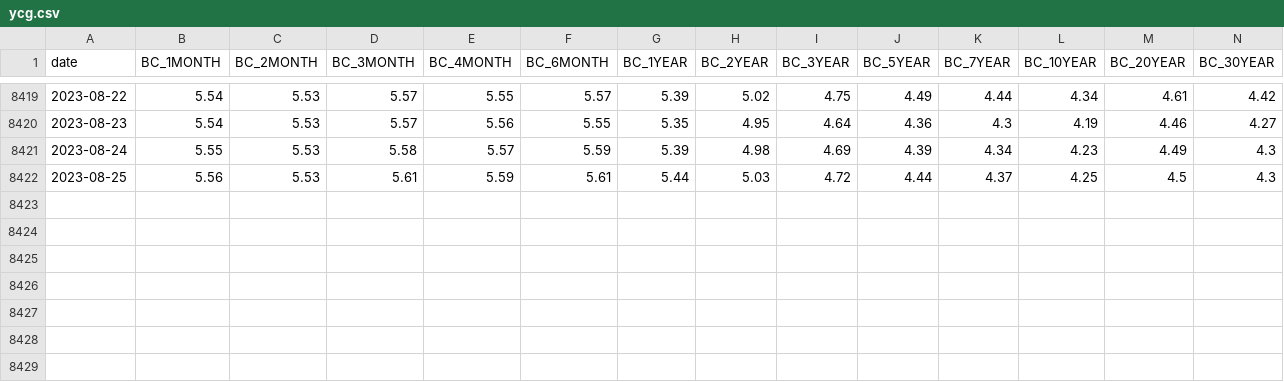
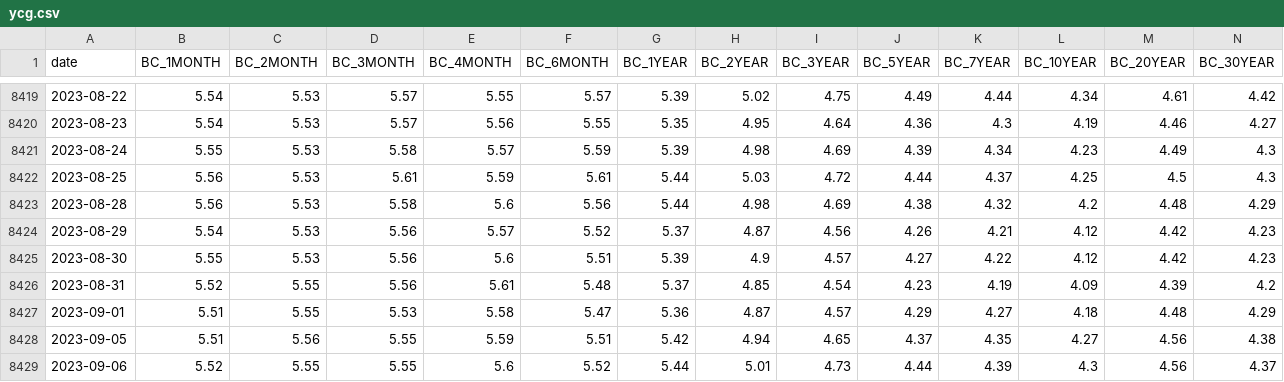
Before and after one commit to znzhao/Yield_Curve_Prediction, a CSV file: MktData/ycg/ycg.csv, drawn as a sheet; only a part is shown, gaps mark what is left out; the diff names each change by its address in the sheet, - before the commit and + after, or states it on an @@ line.

Commit message:
update file MktData/ycg/ycg.csv

```diff
--- a/MktData/ycg/ycg.csv
+++ b/MktData/ycg/ycg.csv
+row 8423: 2023-08-28 | 5.56 | 5.53 | 5.58 | 5.6 | 5.56 | 5.44 | 4.98 | 4.69 | 4.38 | 4.32 | 4.2 | 4.48 | 4.29
+row 8424: 2023-08-29 | 5.54 | 5.53 | 5.56 | 5.57 | 5.52 | 5.37 | 4.87 | 4.56 | 4.26 | 4.21 | 4.12 | 4.42 | 4.23
+row 8425: 2023-08-30 | 5.55 | 5.53 | 5.56 | 5.6 | 5.51 | 5.39 | 4.9 | 4.57 | 4.27 | 4.22 | 4.12 | 4.42 | 4.23
+row 8426: 2023-08-31 | 5.52 | 5.55 | 5.56 | 5.61 | 5.48 | 5.37 | 4.85 | 4.54 | 4.23 | 4.19 | 4.09 | 4.39 | 4.2
+row 8427: 2023-09-01 | 5.51 | 5.55 | 5.53 | 5.58 | 5.47 | 5.36 | 4.87 | 4.57 | 4.29 | 4.27 | 4.18 | 4.48 | 4.29
+row 8428: 2023-09-05 | 5.51 | 5.56 | 5.55 | 5.59 | 5.51 | 5.42 | 4.94 | 4.65 | 4.37 | 4.35 | 4.27 | 4.56 | 4.38
+row 8429: 2023-09-06 | 5.52 | 5.55 | 5.55 | 5.6 | 5.52 | 5.44 | 5.01 | 4.73 | 4.44 | 4.39 | 4.3 | 4.56 | 4.37
```
